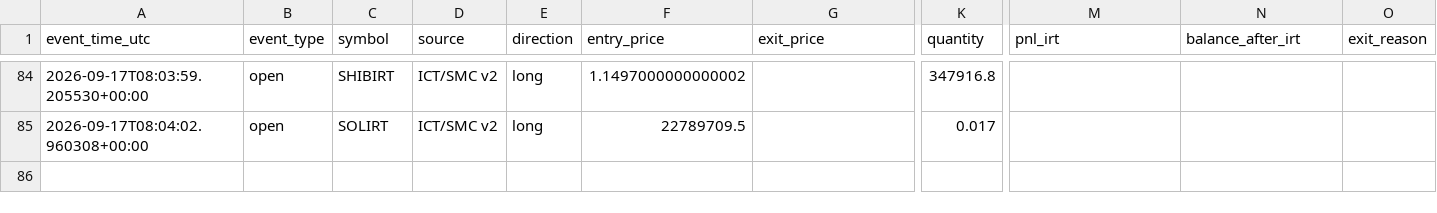
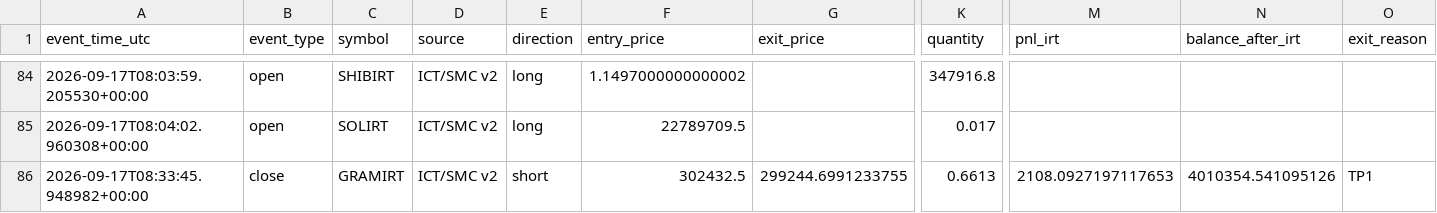
Before and after one commit to amirtorofi-sketch/abdeal-live-trading, a CSV file: bot2_live/paper_trades_log.csv, drawn as a sheet; only a part is shown, gaps mark what is left out; rows hold the shown columns only; the diff names each change by its address in the sheet, - before the commit and + after, or states it on an @@ line.

Commit message:
update bot2 state/paper log [skip ci]

```diff
--- a/bot2_live/paper_trades_log.csv
+++ b/bot2_live/paper_trades_log.csv
+row 86: 2026-09-17T08:33:45.948982+00:00 | close | GRAMIRT | ICT/SMC v2 | short | 302432.5 | 299244.6991233755 | 0.6613 | 2108.0927197117653 | 4010354.541095126 | TP1
```
Also changed, not shown: 1 other file.
